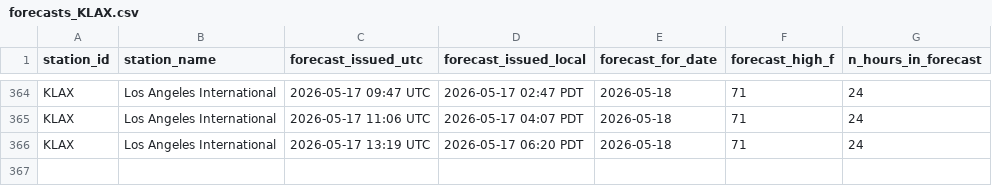
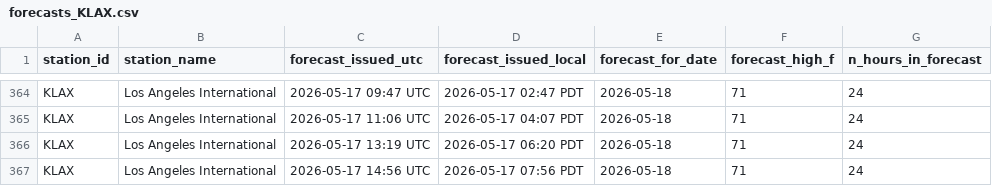
Before and after one commit to foxandfortune/Weather, a CSV file: data/forecasts_KLAX.csv, drawn as a sheet; only a part is shown, gaps mark what is left out; the diff names each change by its address in the sheet, - before the commit and + after, or states it on an @@ line.

```diff
--- a/data/forecasts_KLAX.csv
+++ b/data/forecasts_KLAX.csv
+row 367: KLAX | Los Angeles International | 2026-05-17 14:56 UTC | 2026-05-17 07:56 PDT | 2026-05-18 | 71 | 24
```
Also changed, not shown: data/forecasts_KDCA.csv, data/forecasts_KLAS.csv, 17 other files.
